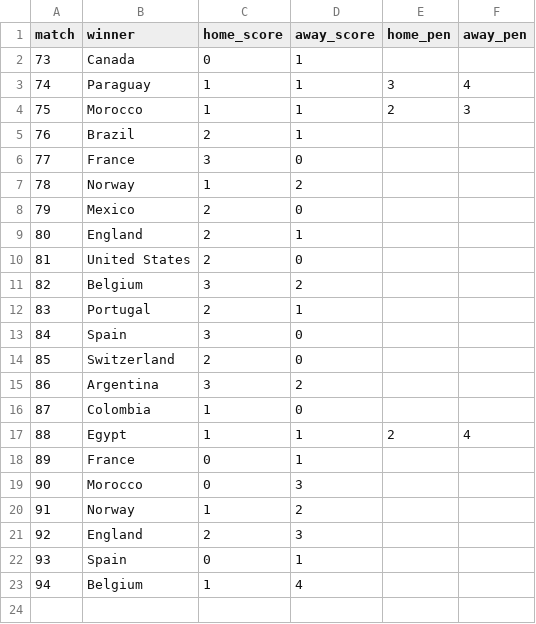
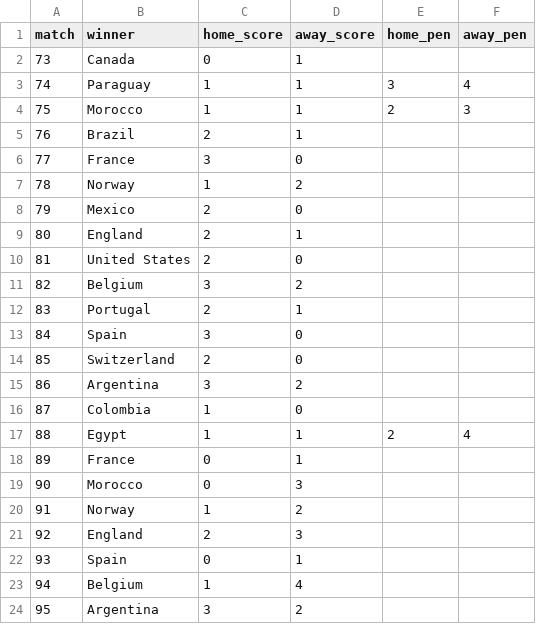
Before and after one commit to riteshwarade/wc26, a CSV file: results/knockout_results.csv, drawn as a sheet; the diff names each change by its address in the sheet, - before the commit and + after, or states it on an @@ line.

```diff
--- a/results/knockout_results.csv
+++ b/results/knockout_results.csv
+row 24: 95 | Argentina | 3 | 2
```
